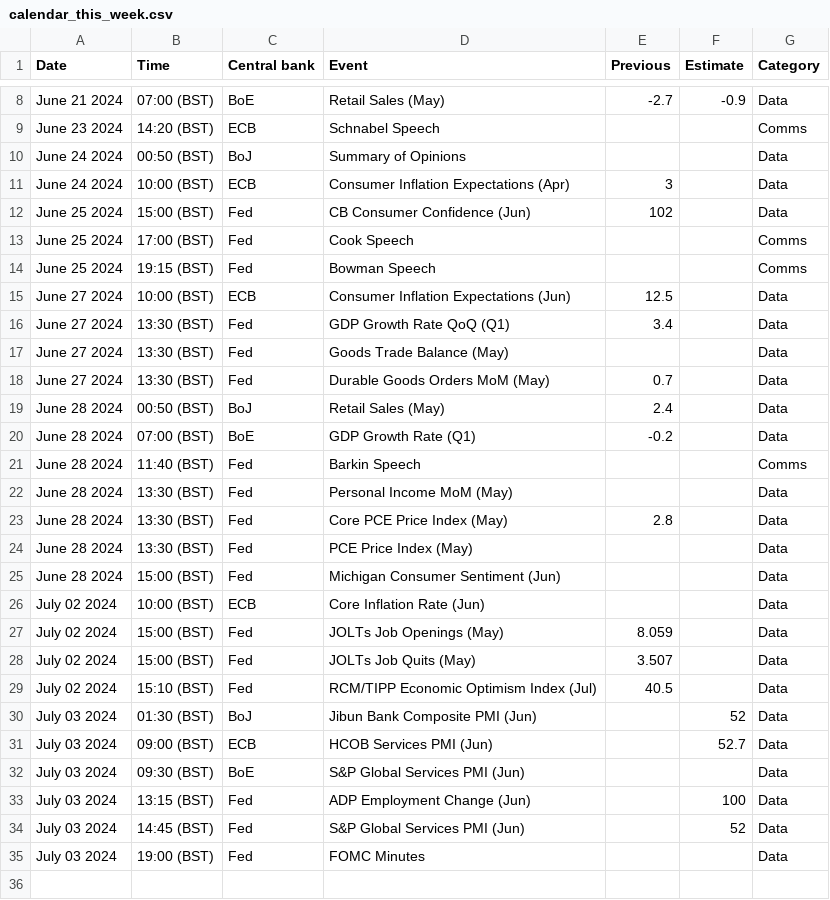
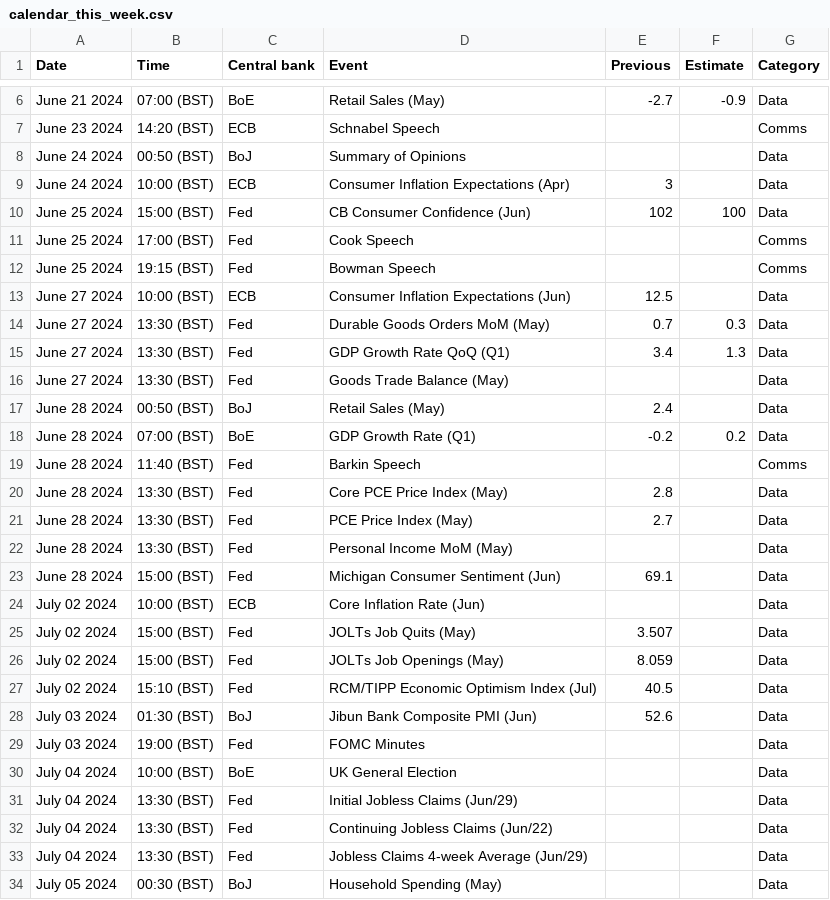
Before and after one commit to jhsuss/actions-pipeline-template, a CSV file: dist/calendar_this_week.csv, drawn as a sheet; only a part is shown, gaps mark what is left out; the diff covers the shown part only.

```diff
--- a/dist/calendar_this_week.csv
+++ b/dist/calendar_this_week.csv
@@ -11,3 +9,3 @@ June 24 2024,00:50 (BST),BoJ,Summary of Opinions,,,Data
 June 24 2024,10:00 (BST),ECB,Consumer Inflation Expectations (Apr),3,,Data
-June 25 2024,15:00 (BST),Fed,CB Consumer Confidence (Jun),102,,Data
+June 25 2024,15:00 (BST),Fed,CB Consumer Confidence (Jun),102,100,Data
 June 25 2024,17:00 (BST),Fed,Cook Speech,,,Comms
@@ -15,21 +13,22 @@ June 25 2024,19:15 (BST),Fed,Bowman Speech,,,Comms
 June 27 2024,10:00 (BST),ECB,Consumer Inflation Expectations (Jun),12.5,,Data
-June 27 2024,13:30 (BST),Fed,GDP Growth Rate QoQ (Q1),3.4,,Data
+June 27 2024,13:30 (BST),Fed,Durable Goods Orders MoM (May),0.7,0.3,Data
+June 27 2024,13:30 (BST),Fed,GDP Growth Rate QoQ (Q1),3.4,1.3,Data
 June 27 2024,13:30 (BST),Fed,Goods Trade Balance (May),,,Data
-June 27 2024,13:30 (BST),Fed,Durable Goods Orders MoM (May),0.7,,Data
 June 28 2024,00:50 (BST),BoJ,Retail Sales (May),2.4,,Data
-June 28 2024,07:00 (BST),BoE,GDP Growth Rate (Q1),-0.2,,Data
+June 28 2024,07:00 (BST),BoE,GDP Growth Rate (Q1),-0.2,0.2,Data
 June 28 2024,11:40 (BST),Fed,Barkin Speech,,,Comms
+June 28 2024,13:30 (BST),Fed,Core PCE Price Index (May),2.8,,Data
+June 28 2024,13:30 (BST),Fed,PCE Price Index (May),2.7,,Data
 June 28 2024,13:30 (BST),Fed,Personal Income MoM (May),,,Data
-June 28 2024,13:30 (BST),Fed,Core PCE Price Index (May),2.8,,Data
-June 28 2024,13:30 (BST),Fed,PCE Price Index (May),,,Data
-June 28 2024,15:00 (BST),Fed,Michigan Consumer Sentiment (Jun),,,Data
+June 28 2024,15:00 (BST),Fed,Michigan Consumer Sentiment (Jun),69.1,,Data
 July 02 2024,10:00 (BST),ECB,Core Inflation Rate (Jun),,,Data
+July 02 2024,15:00 (BST),Fed,JOLTs Job Quits (May),3.507,,Data
 July 02 2024,15:00 (BST),Fed,JOLTs Job Openings (May),8.059,,Data
-July 02 2024,15:00 (BST),Fed,JOLTs Job Quits (May),3.507,,Data
 July 02 2024,15:10 (BST),Fed,RCM/TIPP Economic Optimism Index (Jul),40.5,,Data
-July 03 2024,01:30 (BST),BoJ,Jibun Bank Composite PMI (Jun),,52,Data
-July 03 2024,09:00 (BST),ECB,HCOB Services PMI (Jun),,52.7,Data
-July 03 2024,09:30 (BST),BoE,S&P Global Services PMI (Jun),,,Data
-July 03 2024,13:15 (BST),Fed,ADP Employment Change (Jun),,100,Data
-July 03 2024,14:45 (BST),Fed,S&P Global Services PMI (Jun),,52,Data
+July 03 2024,01:30 (BST),BoJ,Jibun Bank Composite PMI (Jun),52.6,,Data
 July 03 2024,19:00 (BST),Fed,FOMC Minutes,,,Data
+July 04 2024,10:00 (BST),BoE,UK General Election,,,Data
+July 04 2024,13:30 (BST),Fed,Initial Jobless Claims (Jun/29),,,Data
+July 04 2024,13:30 (BST),Fed,Continuing Jobless Claims (Jun/22),,,Data
+July 04 2024,13:30 (BST),Fed,Jobless Claims 4-week Average (Jun/29),,,Data
+July 05 2024,00:30 (BST),BoJ,Household Spending (May),,,Data
```
Also changed, not shown: 2 removed rows elsewhere in this file, 1 other file.
